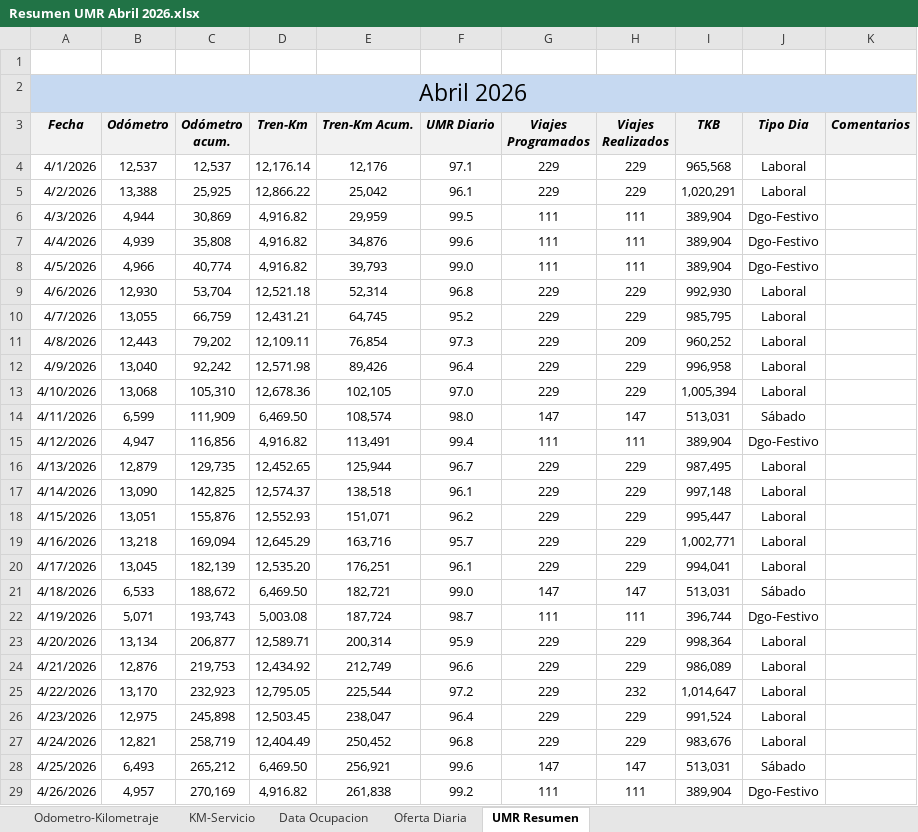
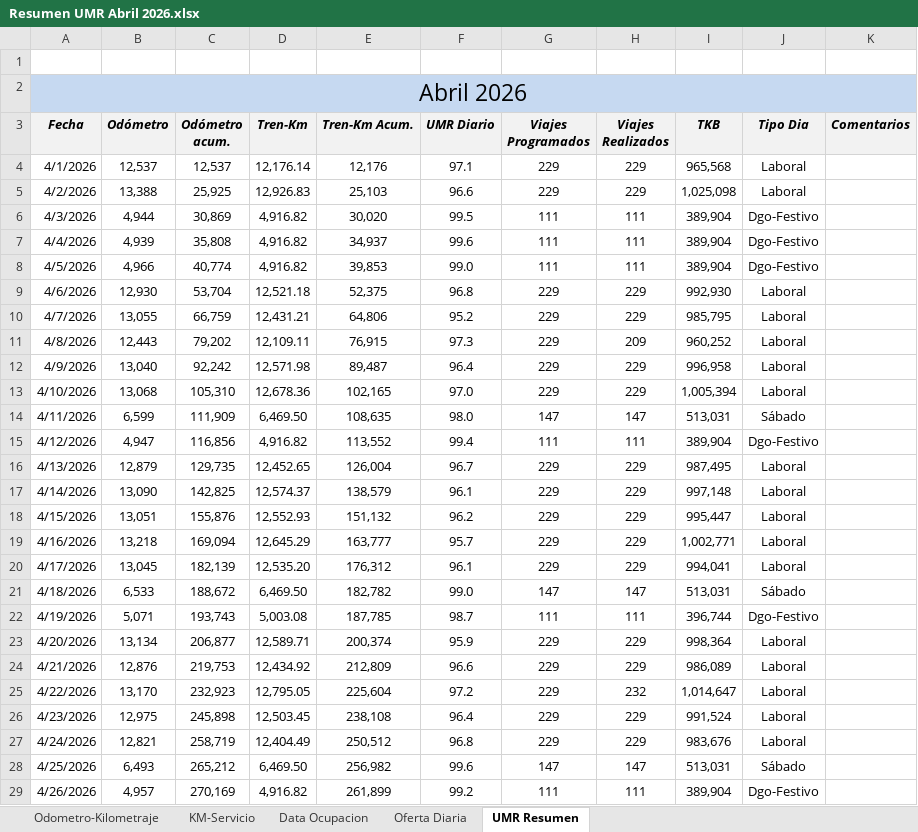
Before and after one commit to antoniorra1983-ops/Datos-Operacionales, an Excel workbook: data/umr/Resumen UMR Abril 2026.xlsx, sheet UMR Resumen, drawn as a sheet; only a part is shown; values as stored, in another font and other column widths than the file's, no borders; the diff covers the shown part only; the diff names each change by its address in the sheet, - before the commit and + after, or states it on an @@ line.

Commit message:
Add files via upload

```diff
--- a/data/umr/Resumen UMR Abril 2026.xlsx (sheet UMR Resumen)
+++ b/data/umr/Resumen UMR Abril 2026.xlsx (sheet UMR Resumen)
-D5 (Tren-Km): 12,866.22
+D5 (Tren-Km): 12,926.83
-E5 (Tren-Km Acum.): 25,042
+E5 (Tren-Km Acum.): 25,103
-F5 (UMR Diario): 96.1
+F5 (UMR Diario): 96.6
-I5 (TKB): 1,020,291
+I5 (TKB): 1,025,098
-E6 (Tren-Km Acum.): 29,959
+E6 (Tren-Km Acum.): 30,020
-E7 (Tren-Km Acum.): 34,876
+E7 (Tren-Km Acum.): 34,937
-E8 (Tren-Km Acum.): 39,793
+E8 (Tren-Km Acum.): 39,853
-E9 (Tren-Km Acum.): 52,314
+E9 (Tren-Km Acum.): 52,375
-E10 (Tren-Km Acum.): 64,745
+E10 (Tren-Km Acum.): 64,806
-E11 (Tren-Km Acum.): 76,854
+E11 (Tren-Km Acum.): 76,915
-E12 (Tren-Km Acum.): 89,426
+E12 (Tren-Km Acum.): 89,487
-E13 (Tren-Km Acum.): 102,105
+E13 (Tren-Km Acum.): 102,165
-E14 (Tren-Km Acum.): 108,574
+E14 (Tren-Km Acum.): 108,635
-E15 (Tren-Km Acum.): 113,491
+E15 (Tren-Km Acum.): 113,552
-E16 (Tren-Km Acum.): 125,944
+E16 (Tren-Km Acum.): 126,004
-E17 (Tren-Km Acum.): 138,518
+E17 (Tren-Km Acum.): 138,579
-E18 (Tren-Km Acum.): 151,071
+E18 (Tren-Km Acum.): 151,132
-E19 (Tren-Km Acum.): 163,716
+E19 (Tren-Km Acum.): 163,777
-E20 (Tren-Km Acum.): 176,251
+E20 (Tren-Km Acum.): 176,312
-E21 (Tren-Km Acum.): 182,721
+E21 (Tren-Km Acum.): 182,782
-E22 (Tren-Km Acum.): 187,724
+E22 (Tren-Km Acum.): 187,785
-E23 (Tren-Km Acum.): 200,314
+E23 (Tren-Km Acum.): 200,374
-E24 (Tren-Km Acum.): 212,749
+E24 (Tren-Km Acum.): 212,809
-E25 (Tren-Km Acum.): 225,544
+E25 (Tren-Km Acum.): 225,604
-E26 (Tren-Km Acum.): 238,047
+E26 (Tren-Km Acum.): 238,108
-E27 (Tren-Km Acum.): 250,452
+E27 (Tren-Km Acum.): 250,512
-E28 (Tren-Km Acum.): 256,921
+E28 (Tren-Km Acum.): 256,982
-E29 (Tren-Km Acum.): 261,838
+E29 (Tren-Km Acum.): 261,899
```
Also changed, not shown: 7 edited cells elsewhere in this sheet, sheet Oferta Diaria, sheet KM-Servicio.
